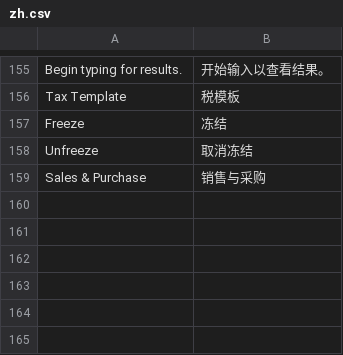
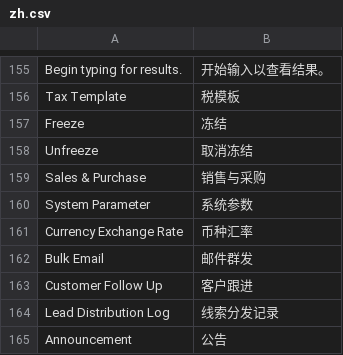
Before and after one commit to nexsjournal/general-erp-web, a CSV file: apps/general_erp/general_erp/translations/zh.csv, drawn as a sheet; only a part is shown, gaps mark what is left out; the diff names each change by its address in the sheet, - before the commit and + after, or states it on an @@ line.

Commit message:
feat(desk): 线索分发/客户跟进(移交+公海回收)/公告/服务商/邮件模板 + 5 个统计报表（同步 app）
- 侧边栏 30 项（修复 link_type 缺失导致渲染中断）、工作台 8 快捷入口
- 业务流程页 V5：工作台节点直跳、部门改规划中占位；zh 翻译补 6 个 DocType 名
- 演示数据：Lead 3 / Opportunity 3 / Customer Follow Up 5 / Announcement 2 / Service Provider 2 / Email Template 1 / 分发记录 3

```diff
--- a/apps/general_erp/general_erp/translations/zh.csv
+++ b/apps/general_erp/general_erp/translations/zh.csv
+row 160: System Parameter | 系统参数
+row 161: Currency Exchange Rate | 币种汇率
+row 162: Bulk Email | 邮件群发
+row 163: Customer Follow Up | 客户跟进
+row 164: Lead Distribution Log | 线索分发记录
+row 165: Announcement | 公告
```
Also changed, not shown: 42 other files.
